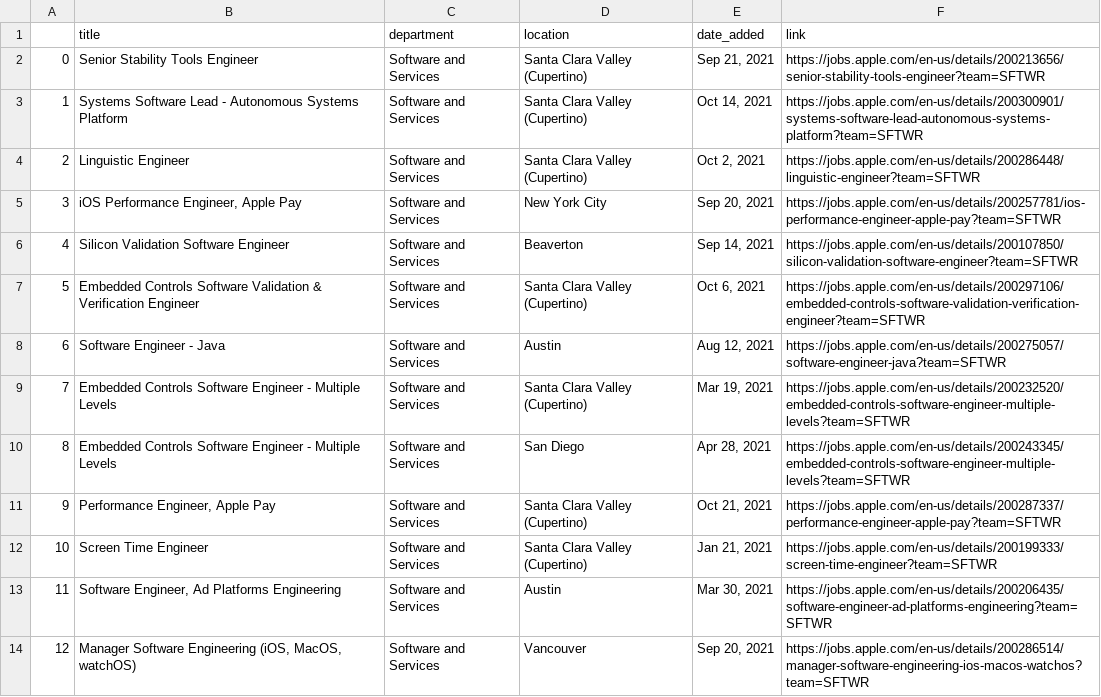
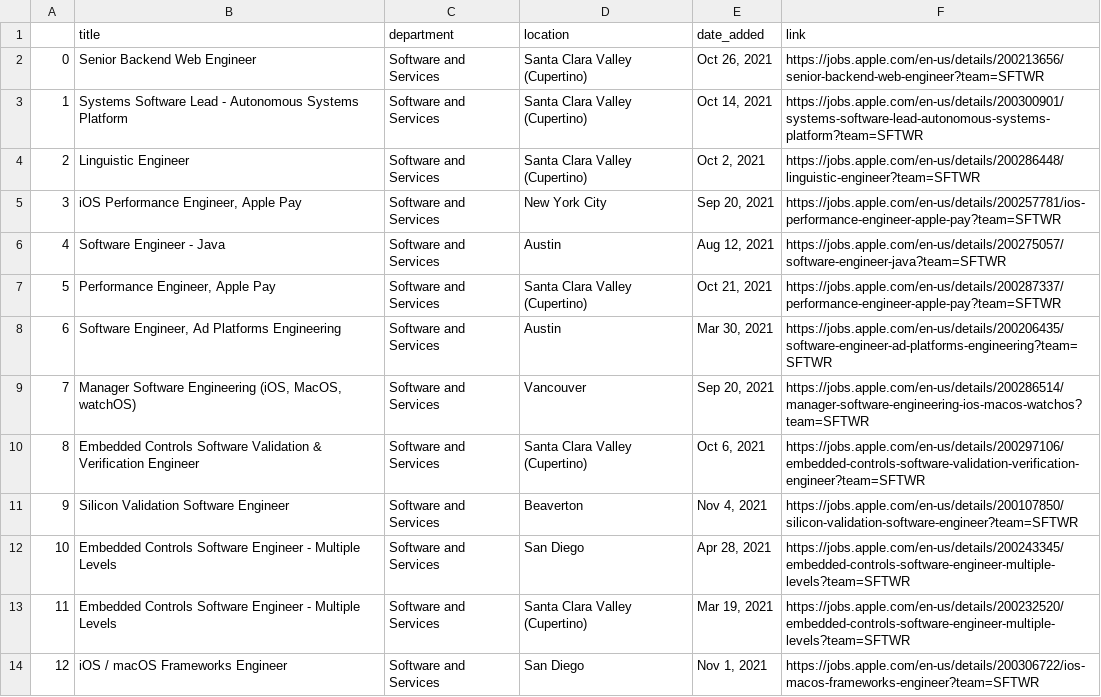
Before and after one commit to SunDevilThor/Apple-Careers, a CSV file: Apple-Careers-Junior.csv, drawn as a sheet; only a part is shown; removed rows and columns are numbered as before the commit, all else as after; the diff covers the shown part only; the diff names each change by its address in the sheet, - before the commit and + after, or states it on an @@ line.

```diff
--- a/Apple-Careers-Junior.csv
+++ b/Apple-Careers-Junior.csv
-B2 (title): Senior Stability Tools Engineer
+B2 (title): Senior Backend Web Engineer
-E2 (date_added): Sep 21, 2021
+E2 (date_added): Oct 26, 2021
-F2 (link): https://jobs.apple.com/en-us/details/200213656/senior-stability-tools-engineer?team=SFTWR
+F2 (link): https://jobs.apple.com/en-us/details/200213656/senior-backend-web-engineer?team=SFTWR
-row 6: 4 | Silicon Validation Software Engineer | Software and Services | Beaverton | Sep 14, 2021 | https://jobs.apple.com/en-us/details/200107850/silicon-validation-software-engineer?team=SFTWR
@@ column A renumbered between rows 6 and 40 @@
-row 12: 10 | Screen Time Engineer | Software and Services | Santa Clara Valley (Cupertino) | Jan 21, 2021 | https://jobs.apple.com/en-us/details/200199333/screen-time-engineer?team=SFTWR
@@ row 7 moved to row 10: 8 @@
+row 11: 9 | Silicon Validation Software Engineer | Software and Services | Beaverton | Nov 4, 2021 | https://jobs.apple.com/en-us/details/200107850/silicon-validation-software-engineer?team=SFTWR
@@ row 10 moved to row 12: 10 @@
@@ row 9 moved to row 13: 11 @@
+row 14: 12 | iOS / macOS Frameworks Engineer | Software and Services | San Diego | Nov 1, 2021 | https://jobs.apple.com/en-us/details/200306722/ios-macos-frameworks-engineer?team=SFTWR
```
Also changed, not shown: 12 added rows, 10 removed rows, 4 moved rows and 9 edited cells elsewhere in this file, Apple-Careers-EarlyCareer.csv, 1 other file.
